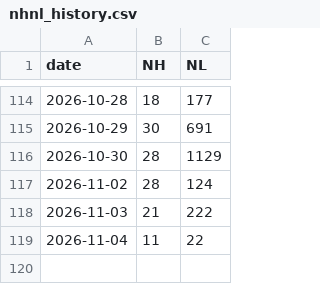
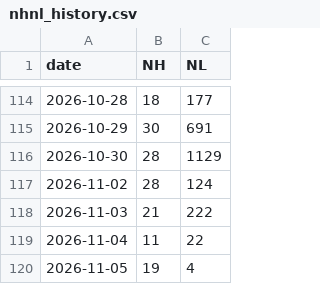
Before and after one commit to z1x2w3/a-share-nhnl, a CSV file: nhnl_history.csv, drawn as a sheet; only a part is shown, gaps mark what is left out; the diff names each change by its address in the sheet, - before the commit and + after, or states it on an @@ line.

```diff
--- a/nhnl_history.csv
+++ b/nhnl_history.csv
+row 120: 2026-11-05 | 19 | 4
```
Also changed, not shown: 1 other file.
